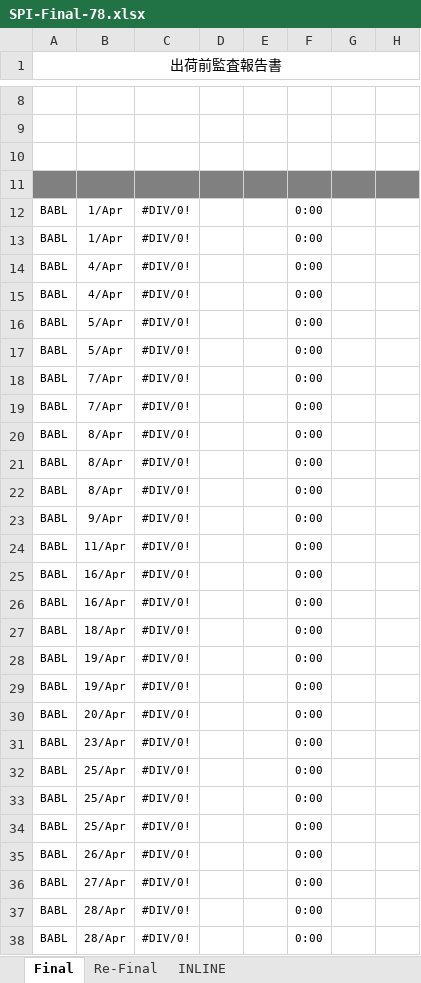
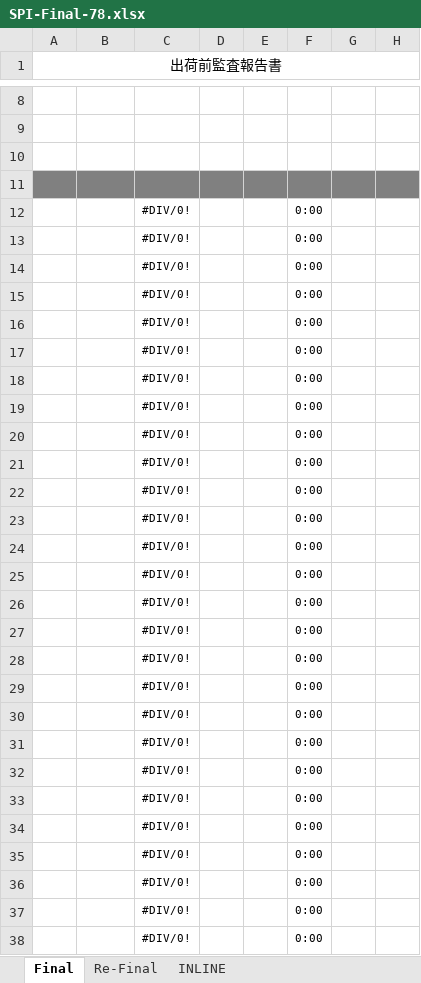
Before and after one commit to Forhath-Hosain-Ome/UQ_GU_Web_Summary, an Excel workbook: backend/media/templates/SPI-Final-78.xlsx, sheet Final, drawn as a sheet; only a part is shown, gaps mark what is left out; values as stored, in another font and other column widths than the file's, no borders; charts and pictures not drawn; the diff covers the shown part only; the diff names each change by its address in the sheet, - before the commit and + after, or states it on an @@ line.

```diff
--- a/backend/media/templates/SPI-Final-78.xlsx (sheet Final)
+++ b/backend/media/templates/SPI-Final-78.xlsx (sheet Final)
-A12:A38 (出荷前監査報告書): BABL
+A12:A38 (出荷前監査報告書): (empty)
-B12:B13: 1/Apr
+B12:B13: (empty)
-B14:B15: 4/Apr
+B14:B15: (empty)
-B16:B17: 5/Apr
+B16:B17: (empty)
-B18:B19: 7/Apr
+B18:B19: (empty)
-B20:B22: 8/Apr
+B20:B22: (empty)
-B23: 9/Apr
+B23: (empty)
-B24: 11/Apr
+B24: (empty)
-B25:B26: 16/Apr
+B25:B26: (empty)
-B27: 18/Apr
+B27: (empty)
-B28:B29: 19/Apr
+B28:B29: (empty)
-B30: 20/Apr
+B30: (empty)
-B31: 23/Apr
+B31: (empty)
-B32:B34: 25/Apr
+B32:B34: (empty)
-B35: 26/Apr
+B35: (empty)
-B36: 27/Apr
+B36: (empty)
-B37:B38: 28/Apr
+B37:B38: (empty)
```
Also changed, not shown: 2 edited cells, cell formats and merged cells elsewhere in this sheet, sheet INLINE, sheet Re-Final, formulas that keep their value, charts or pictures, 1 other file.
